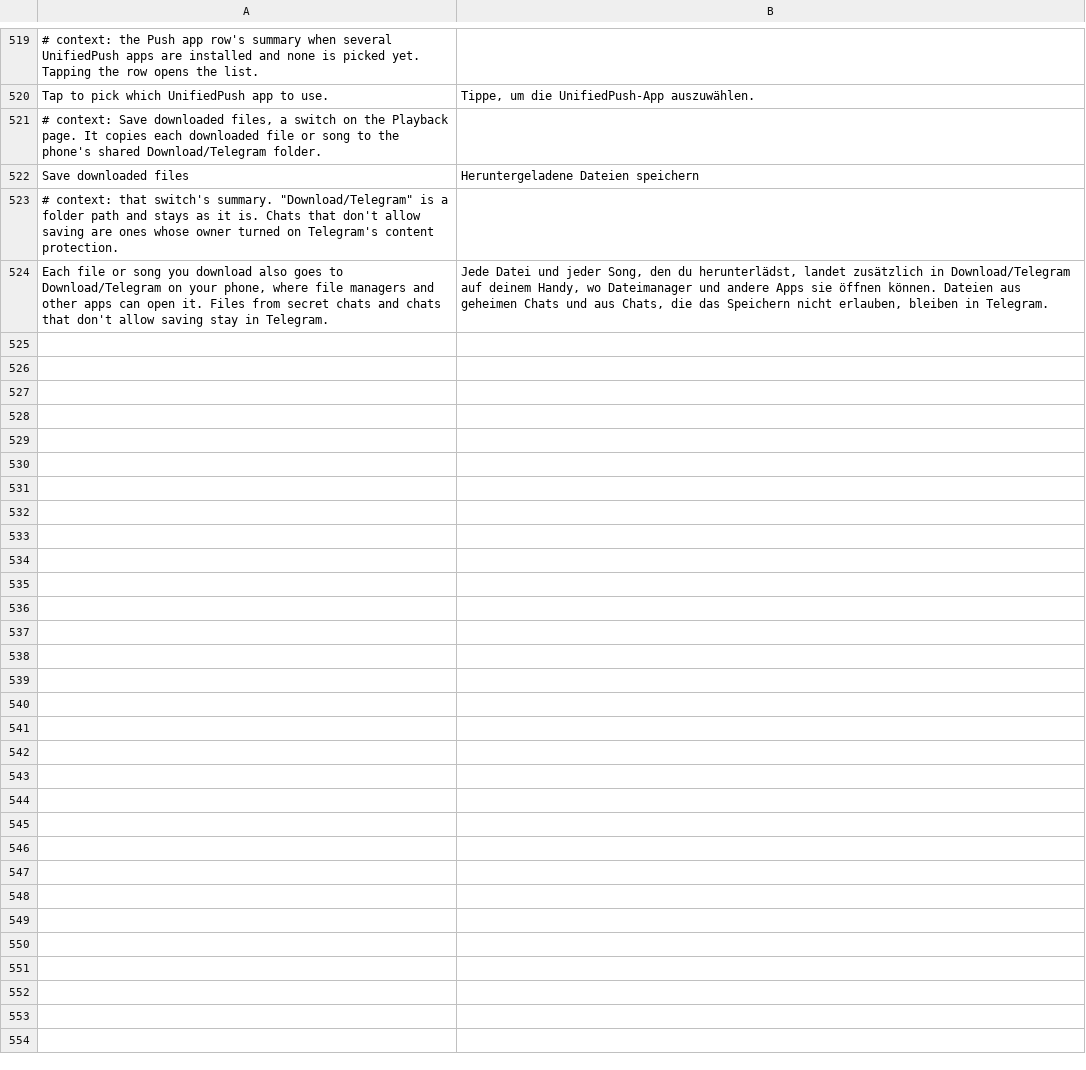
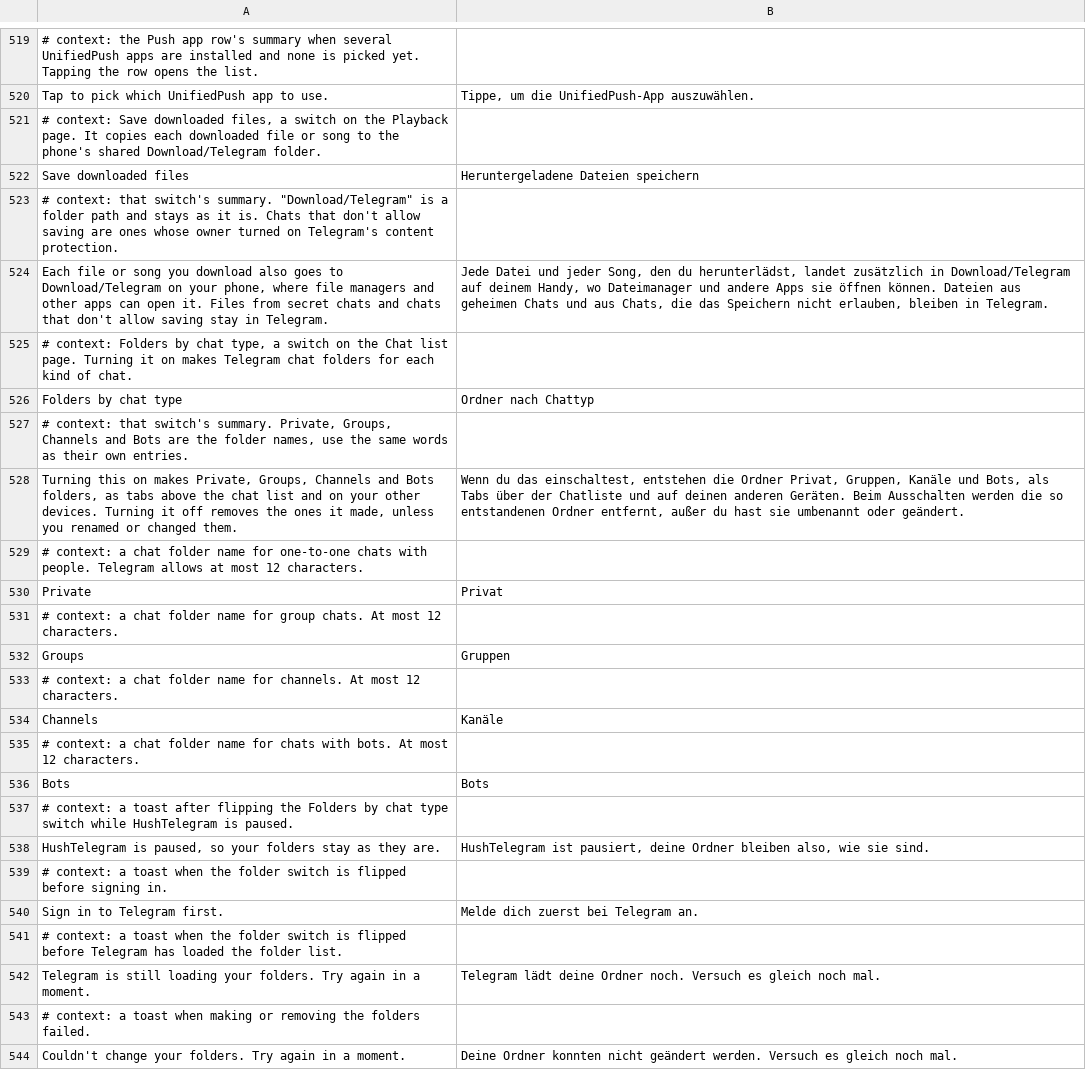
Before and after one commit to SysAdminDoc/HushTelegram, a TSV file: extensions/shared/library/src/main/l10n/de.tsv, drawn as a sheet; only a part is shown, gaps mark what is left out; the diff covers the shown part only; the diff names each change by its address in the sheet, - before the commit and + after, or states it on an @@ line.

```diff
--- a/extensions/shared/library/src/main/l10n/de.tsv
+++ b/extensions/shared/library/src/main/l10n/de.tsv
+row 525: # context: Folders by chat type, a switch on the Chat list page. Turning it on makes Telegram chat folders for each kind of chat.
+row 526: Folders by chat type | Ordner nach Chattyp
+row 527: # context: that switch's summary. Private, Groups, Channels and Bots are the folder names, use the same words as their own entries.
+row 528: Turning this on makes Private, Groups, Channels and Bots folders, as tabs above the chat list and on your other devices. Turning it off removes the ones it made, unless you renamed or changed them. | Wenn du das einschaltest, entstehen die Ordner Privat, Gruppen, Kanäle und Bots, als Tabs über der Chatliste und auf deinen anderen Geräten. Beim Ausschalten werden die so entstandenen Ordner entfernt, außer du hast sie umbenannt oder geändert.
+row 529: # context: a chat folder name for one-to-one chats with people. Telegram allows at most 12 characters.
+row 530: Private | Privat
+row 531: # context: a chat folder name for group chats. At most 12 characters.
+row 532: Groups | Gruppen
+row 533: # context: a chat folder name for channels. At most 12 characters.
+row 534: Channels | Kanäle
+row 535: # context: a chat folder name for chats with bots. At most 12 characters.
+row 536: Bots | Bots
+row 537: # context: a toast after flipping the Folders by chat type switch while HushTelegram is paused.
+row 538: HushTelegram is paused, so your folders stay as they are. | HushTelegram ist pausiert, deine Ordner bleiben also, wie sie sind.
+row 539: # context: a toast when the folder switch is flipped before signing in.
+row 540: Sign in to Telegram first. | Melde dich zuerst bei Telegram an.
+row 541: # context: a toast when the folder switch is flipped before Telegram has loaded the folder list.
+row 542: Telegram is still loading your folders. Try again in a moment. | Telegram lädt deine Ordner noch. Versuch es gleich noch mal.
+row 543: # context: a toast when making or removing the folders failed.
+row 544: Couldn't change your folders. Try again in a moment. | Deine Ordner konnten nicht geändert werden. Versuch es gleich noch mal.
```
Also changed, not shown: 12 added rows elsewhere in this file, extensions/shared/library/src/main/l10n/es.tsv, extensions/shared/library/src/main/l10n/in.tsv, 28 other files.
